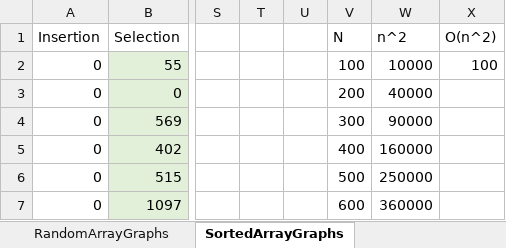
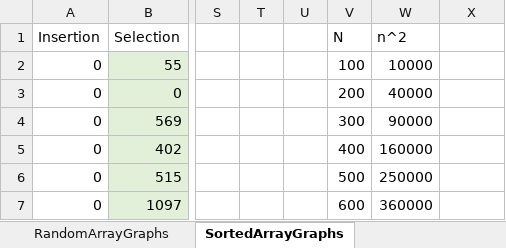
Before and after one commit to drprado123/CSCI115, an Excel workbook: DataGraphs.xlsx, sheet SortedArrayGraphs, drawn as a sheet; only a part is shown, gaps mark what is left out; values as stored, in another font and other column widths than the file's, no borders; charts and pictures not drawn; the diff names each change by its address in the sheet, - before the commit and + after, or states it on an @@ line.

Commit message:
Update DataGraphs.xlsx

```diff
--- a/DataGraphs.xlsx (sheet SortedArrayGraphs)
+++ b/DataGraphs.xlsx (sheet SortedArrayGraphs)
-X1: O(n^2)
+X1: (empty)
-X2: 100
+X2: (empty)
```
Also changed, not shown: sheet ReverseArrayGraphs, sheet RandomArrayGraphs, charts or pictures.
